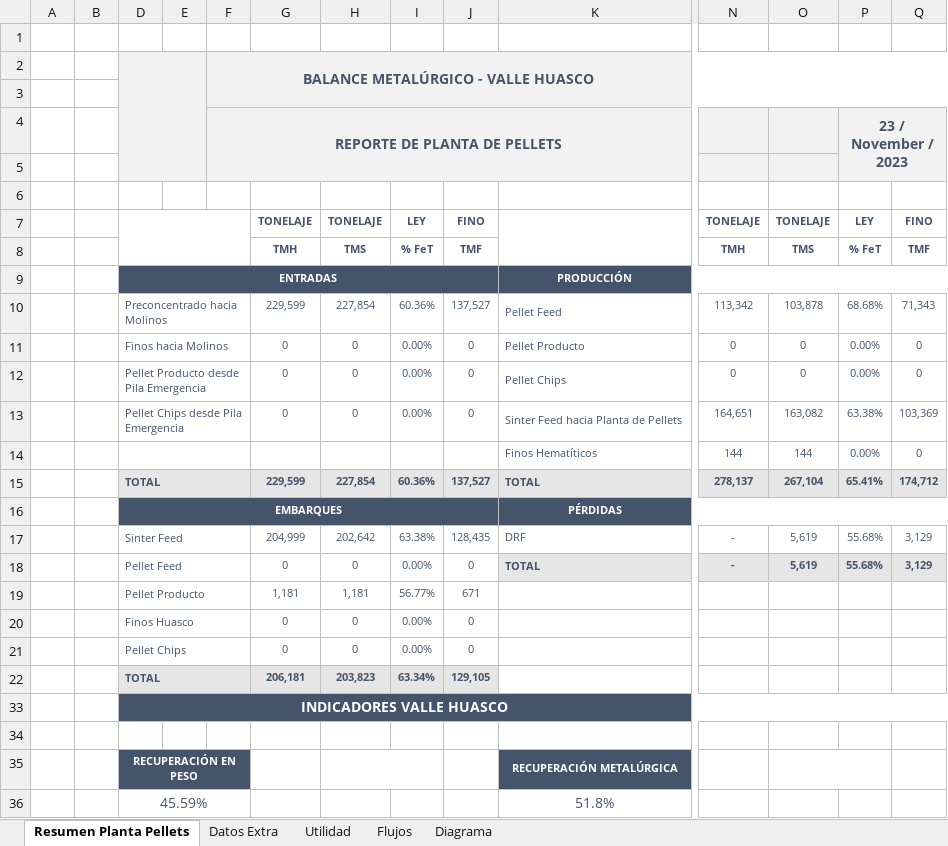
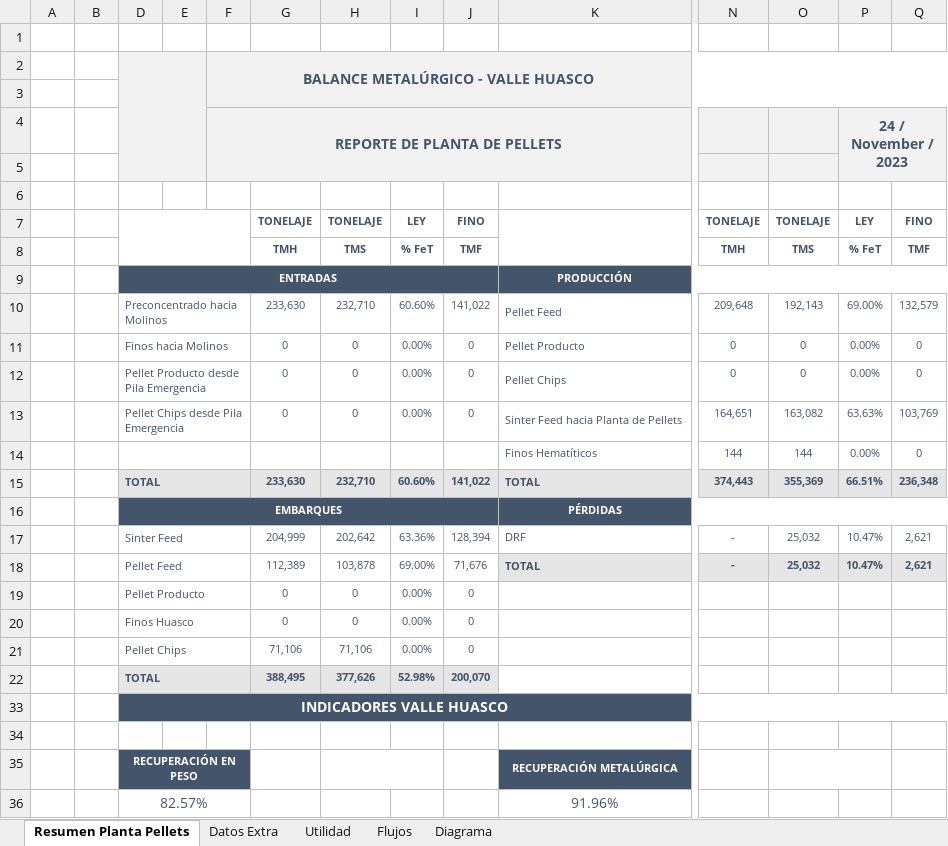
Before and after one commit to fracastr/minera, an Excel workbook: public/Export/Exportar_Huasco_Pellet.xlsx, sheet Resumen Planta Pellets, drawn as a sheet; only a part is shown, gaps mark what is left out; values as stored, in another font and other column widths than the file's, no borders; charts and pictures not drawn; removed rows and columns are numbered as before the commit, all else as after; rows hold the shown columns only; the diff names each change by its address in the sheet, - before the commit and + after, or states it on an @@ line.

```diff
--- a/public/Export/Exportar_Huasco_Pellet.xlsx (sheet Resumen Planta Pellets)
+++ b/public/Export/Exportar_Huasco_Pellet.xlsx (sheet Resumen Planta Pellets)
-P4: 23 / November / 2023
+P4: 24 / November / 2023
-row 10:  |  | Preconcentrado hacia Molinos |  |  | 229,599 | 227,854 | 60.36% | 137,527 | Pellet Feed | 113,342 | 103,878 | 68.68% | 71,343
+row 10:  |  | Preconcentrado hacia Molinos |  |  | 233,630 | 232,710 | 60.60% | 141,022 | Pellet Feed | 209,648 | 192,143 | 69.00% | 132,579
-P13: 63.38%
+P13: 63.63%
-Q13: 103,369
+Q13: 103,769
-row 15:  |  | TOTAL |  |  | 229,599 | 227,854 | 60.36% | 137,527 | TOTAL | 278,137 | 267,104 | 65.41% | 174,712
+row 15:  |  | TOTAL |  |  | 233,630 | 232,710 | 60.60% | 141,022 | TOTAL | 374,443 | 355,369 | 66.51% | 236,348
-I17: 63.38%
+I17: 63.36%
-J17: 128,435
+J17: 128,394
-O17: 5,619
+O17: 25,032
-P17: 55.68%
+P17: 10.47%
-Q17: 3,129
+Q17: 2,621
-row 18:  |  | Pellet Feed |  |  | 0 | 0 | 0.00% | 0 | TOTAL | - | 5,619 | 55.68% | 3,129
-row 19:  |  | Pellet Producto |  |  | 1,181 | 1,181 | 56.77% | 671
+row 18:  |  | Pellet Feed |  |  | 112,389 | 103,878 | 69.00% | 71,676 | TOTAL | - | 25,032 | 10.47% | 2,621
+row 19:  |  | Pellet Producto |  |  | 0 | 0 | 0.00% | 0
-G21: 0
+G21: 71,106
-H21: 0
+H21: 71,106
-row 22:  |  | TOTAL |  |  | 206,181 | 203,823 | 63.34% | 129,105
+row 22:  |  | TOTAL |  |  | 388,495 | 377,626 | 52.98% | 200,070
-row 36:  |  | 45.59% |  |  |  |  |  |  | 51.8%
+row 36:  |  | 82.57% |  |  |  |  |  |  | 91.96%
```
Also changed, not shown: sheet Utilidad, sheet Diagrama, sheet Flujos, sheet Datos Extra, formulas that keep their value, charts or pictures, 1 other file.
